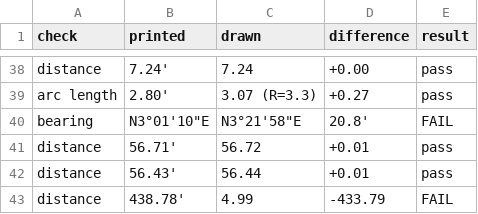
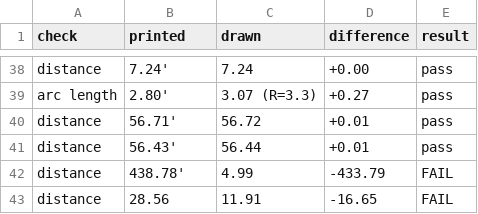
Before and after one commit to j-rmccrery/caltrans, a CSV file: spike/out/r_00071_071_2024-07-16/checks.csv, drawn as a sheet; only a part is shown, gaps mark what is left out; the shorter side is filled out with more unchanged rows; the diff names each change by its address in the sheet, - before the commit and + after, or states it on an @@ line.

```diff
--- a/spike/out/r_00071_071_2024-07-16/checks.csv
+++ b/spike/out/r_00071_071_2024-07-16/checks.csv
-row 40: bearing | N3°01'10"E | N3°21'58"E | 20.8' | FAIL
```
Also changed, not shown: spike/out/bench.csv, spike/out/r_10258_001_2020-04-17/checks.csv, 20 other files.
